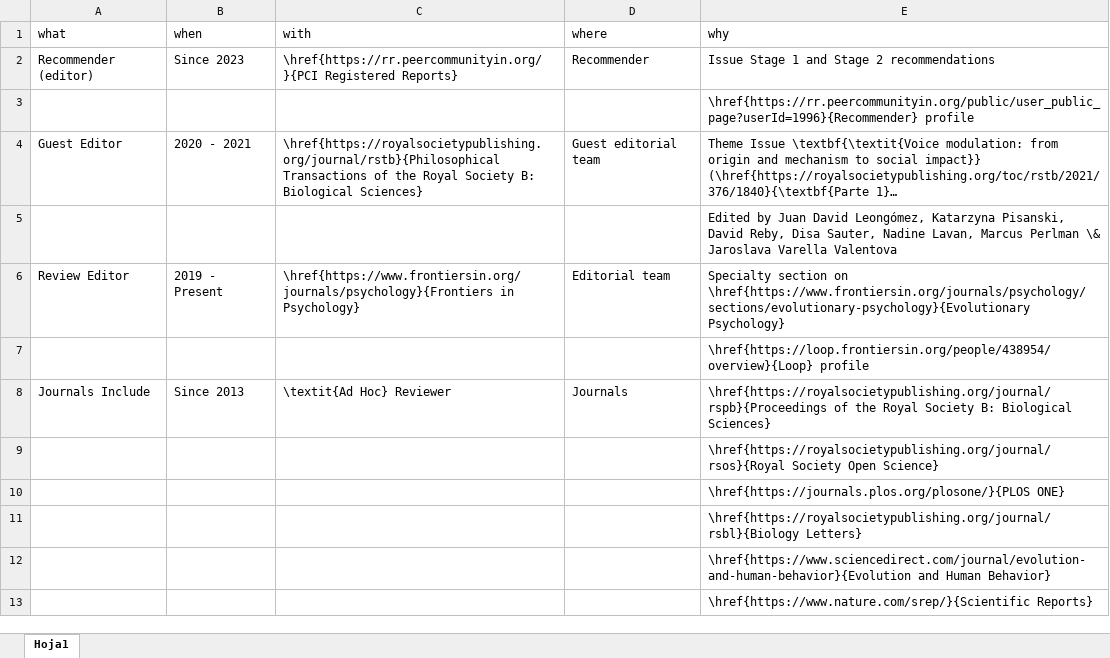
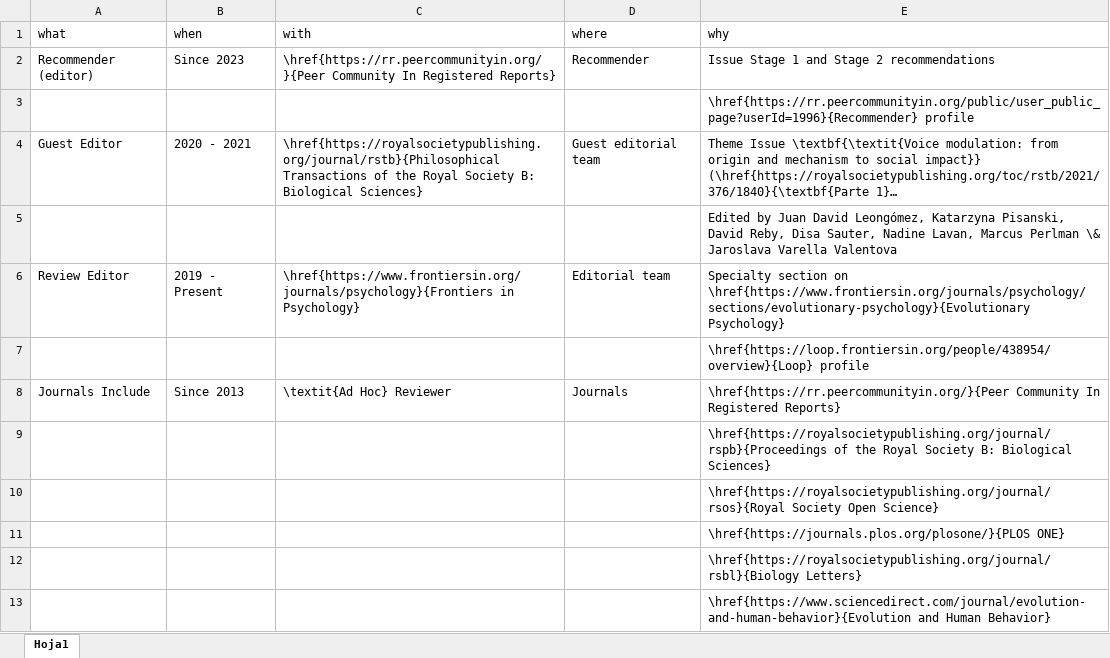
Before and after one commit to JDLeongomez/JDL_CV, an Excel workbook: data/service_en.xlsx, sheet Hoja1, drawn as a sheet; only a part is shown; the shorter side is filled out with more unchanged rows; long unchanged cells end in …; values as stored, in another font and other column widths than the file's, no borders; the diff names each change by its address in the sheet, - before the commit and + after, or states it on an @@ line.

```diff
--- a/data/service_en.xlsx (sheet Hoja1)
+++ b/data/service_en.xlsx (sheet Hoja1)
-C2 (with): \href{https://rr.peercommunityin.org/}{PCI Registered Reports}
+C2 (with): \href{https://rr.peercommunityin.org/}{Peer Community In Registered Reports}
-E8 (why): \href{https://royalsocietypublishing.org/journal/rspb}{Proceedings of the Royal Society B: Biological Sciences}
+E8 (why): \href{https://rr.peercommunityin.org/}{Peer Community In Registered Reports}
+row 9:  |  |  |  | \href{https://royalsocietypublishing.org/journal/rspb}{Proceedings of the Royal Society B: Biological Sciences}
```
Also changed, not shown: data/service_es.xlsx, 12 other files.
